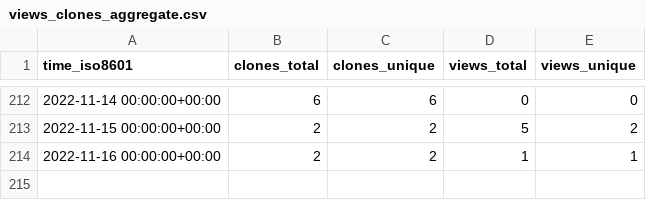
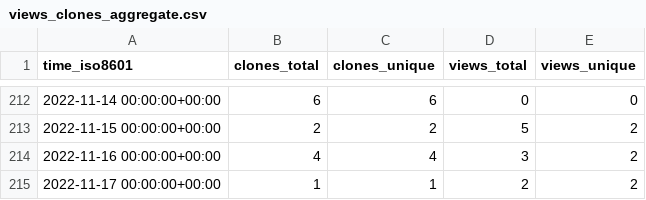
Before and after one commit to Autostronomy/AutoProf, a CSV file: ConnorStoneAstro/AutoProf/ghrs-data/views_clones_aggregate.csv, drawn as a sheet; only a part is shown, gaps mark what is left out.

```diff
--- a/ConnorStoneAstro/AutoProf/ghrs-data/views_clones_aggregate.csv
+++ b/ConnorStoneAstro/AutoProf/ghrs-data/views_clones_aggregate.csv
@@ -213,2 +213,3 @@ time_iso8601,clones_total,clones_unique,views_total,views_unique
 2022-11-15 00:00:00+00:00,2,2,5,2
-2022-11-16 00:00:00+00:00,2,2,1,1
+2022-11-16 00:00:00+00:00,4,4,3,2
+2022-11-17 00:00:00+00:00,1,1,2,2
```
Also changed, not shown: 1 other file.
